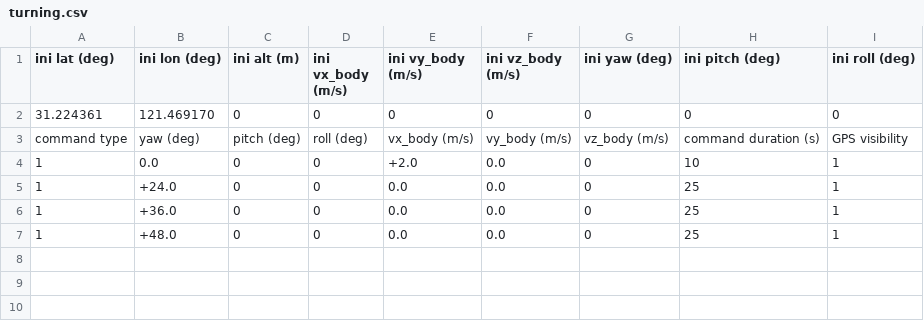
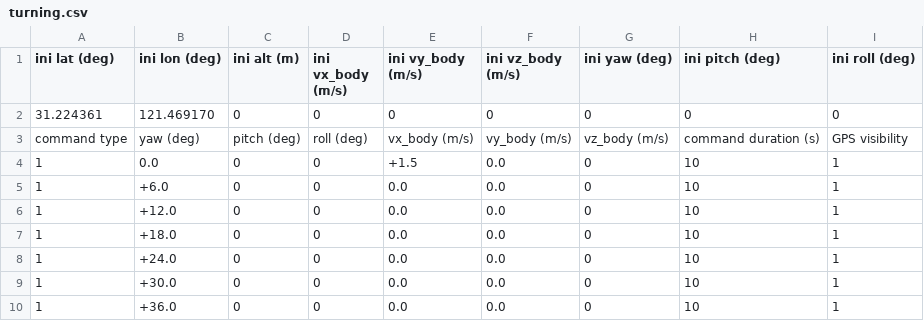
Before and after one commit to AlexGeControl/Sensor-Fusion, a CSV file: workspace/assignments/04-imu-lidar-gnss-fusion/src/gnss_ins_sim/config/motion_def/turning.csv, drawn as a sheet.

```diff
--- a/workspace/assignments/04-imu-lidar-gnss-fusion/src/gnss_ins_sim/config/motion_def/turning.csv
+++ b/workspace/assignments/04-imu-lidar-gnss-fusion/src/gnss_ins_sim/config/motion_def/turning.csv
@@ -3,5 +3,8 @@ ini lat (deg),ini lon (deg),ini alt (m),ini vx_body (m/s),ini vy_body (m/s),ini
 command type,yaw (deg),pitch (deg),roll (deg),vx_body (m/s),vy_body (m/s),vz_body (m/s),command duration (s),GPS visibility
-1,  0.0,0,0, +2.0,  0.0,0,10,1
-1,+24.0,0,0,  0.0,  0.0,0,25,1
-1,+36.0,0,0,  0.0,  0.0,0,25,1
-1,+48.0,0,0,  0.0,  0.0,0,25,1
+1,  0.0,0,0,+1.5,0.0,0,10,1
+1, +6.0,0,0, 0.0,0.0,0,10,1
+1,+12.0,0,0, 0.0,0.0,0,10,1
+1,+18.0,0,0, 0.0,0.0,0,10,1
+1,+24.0,0,0, 0.0,0.0,0,10,1
+1,+30.0,0,0, 0.0,0.0,0,10,1
+1,+36.0,0,0, 0.0,0.0,0,10,1
```
Also changed, not shown: workspace/assignments/04-imu-lidar-gnss-fusion/src/gnss_ins_sim/config/motion_def/acc.csv, workspace/assignments/04-imu-lidar-gnss-fusion/src/gnss_ins_sim/config/motion_def/constant_velocity.csv, 37 other files.
